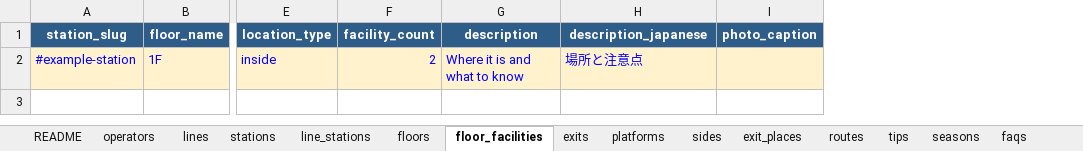
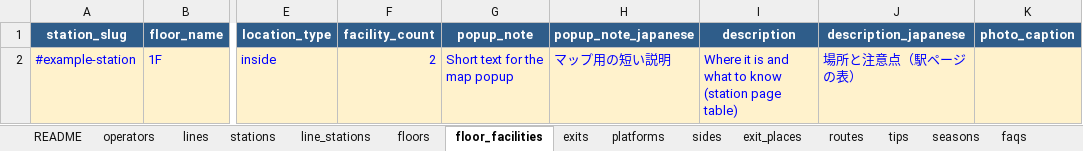
Before and after one commit to bikashgrg1995-04/tokyo-station-guide, an Excel workbook: public/templates/tokyo-guide-bulk-upload-template.xlsx, sheet floor_facilities, drawn as a sheet; only a part is shown, gaps mark what is left out; values as stored, in another font and other column widths than the file's, no borders; addresses are those after the commit; the diff names each change by its address in the sheet, - before the commit and + after, or states it on an @@ line.

```diff
--- a/public/templates/tokyo-guide-bulk-upload-template.xlsx (sheet floor_facilities)
+++ b/public/templates/tokyo-guide-bulk-upload-template.xlsx (sheet floor_facilities)
+column G (popup_note), row 2: Short text for the map popup
+column H (popup_note_japanese), row 2: マップ用の短い説明
-I2 (description): Where it is and what to know
+I2 (description): Where it is and what to know (station page table)
-J2 (description_japanese): 場所と注意点
+J2 (description_japanese): 場所と注意点（駅ページの表）
```
Also changed, not shown: sheet README, 11 other files.
